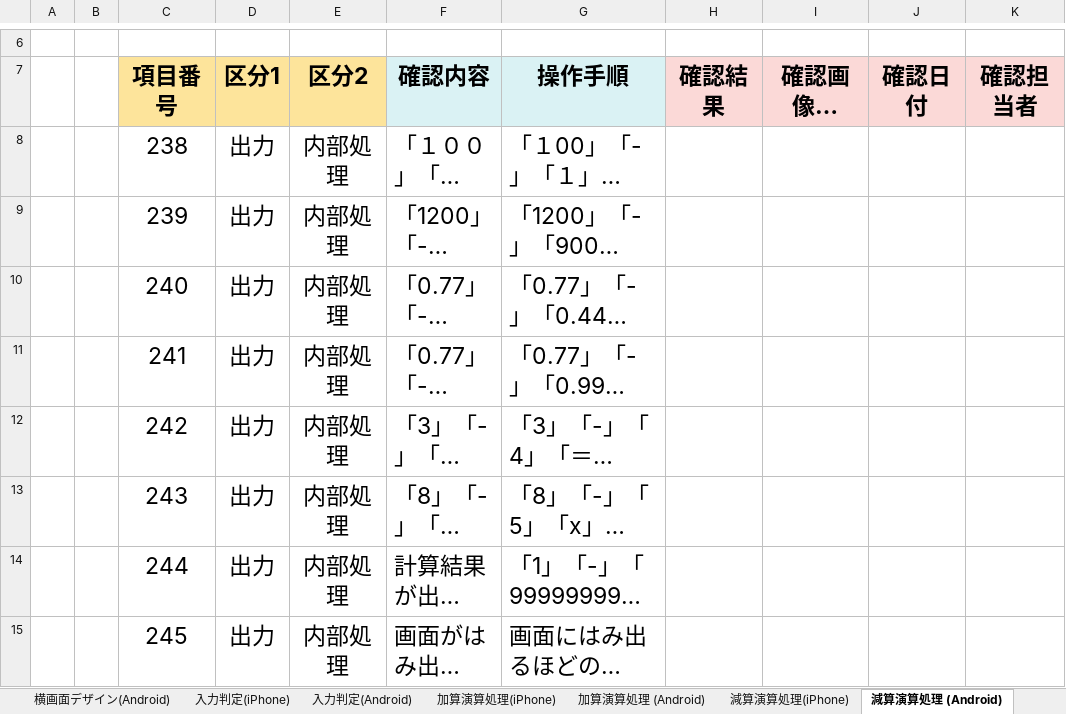
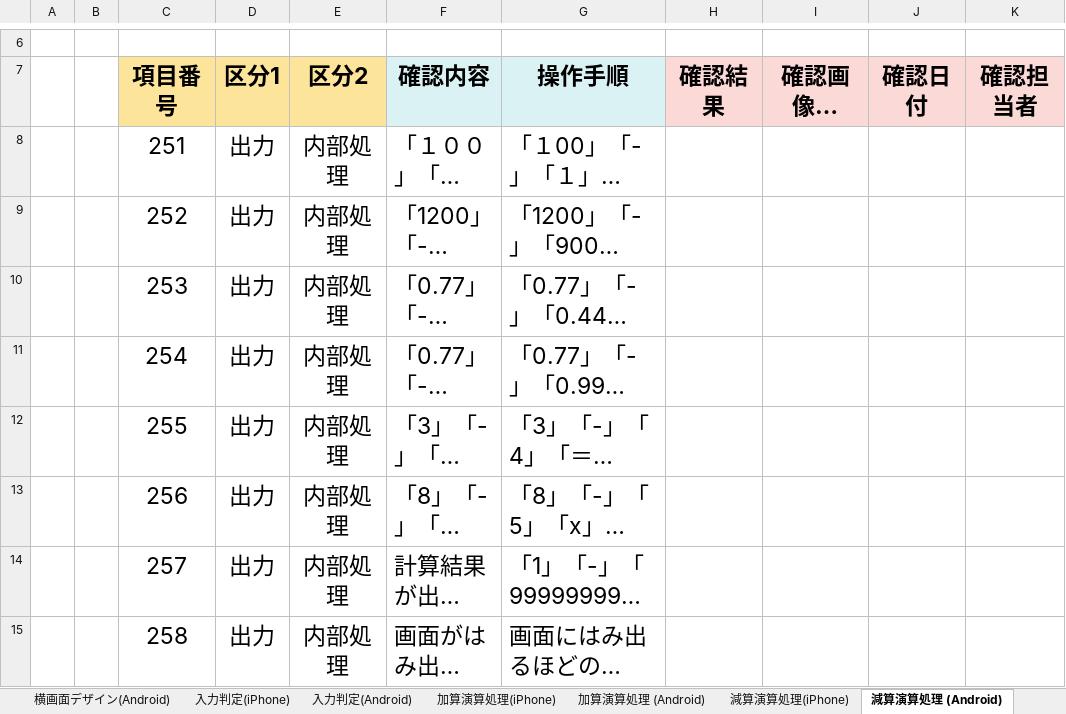
Before and after one commit to NakamuraYuChesnaughtSceptile/Dentaku_project.github.io, an Excel workbook: テスト仕様書/実装エクセル/テスト仕様書.xlsx, sheet 減算演算処理 (Android), drawn as a sheet; only a part is shown, gaps mark what is left out; long unchanged cells end in …; values as stored, in another font and other column widths than the file's, no borders; the diff names each change by its address in the sheet, - before the commit and + after, or states it on an @@ line.

```diff
--- a/テスト仕様書/実装エクセル/テスト仕様書.xlsx (sheet 減算演算処理 (Android))
+++ b/テスト仕様書/実装エクセル/テスト仕様書.xlsx (sheet 減算演算処理 (Android))
-C8: 238
+C8: 251
-C9: 239
+C9: 252
-C10: 240
+C10: 253
-C11: 241
+C11: 254
-C12: 242
+C12: 255
-C13: 243
+C13: 256
-C14: 244
+C14: 257
-C15: 245
+C15: 258
```
Also changed, not shown: sheet 入力判定(iPhone), sheet 乗算演算処理(iPhone), sheet 乗算演算処理 (Android), sheet 徐算演算処理 (iPhone), sheet 徐算演算処理 (Android), sheet 加算演算処理 (Android), 3 more sheets.
